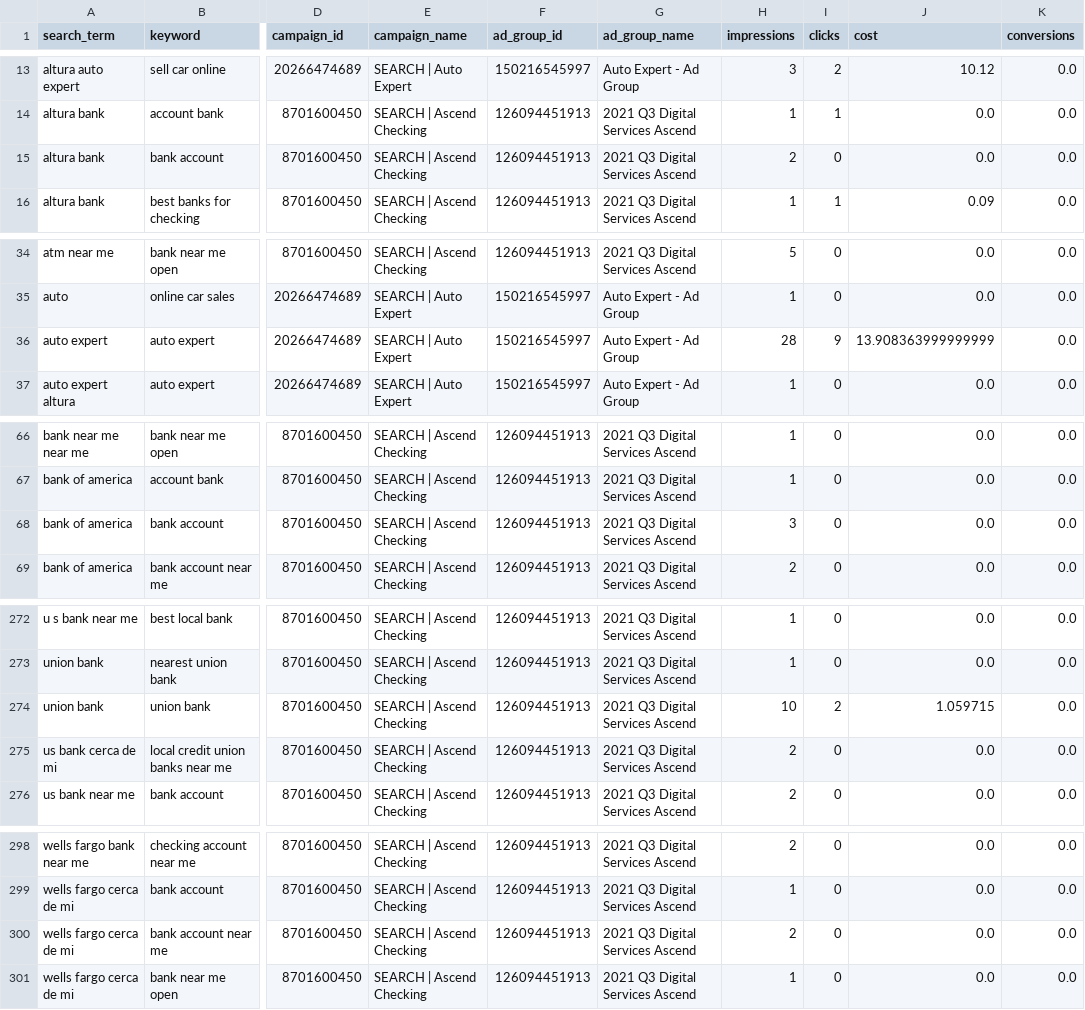
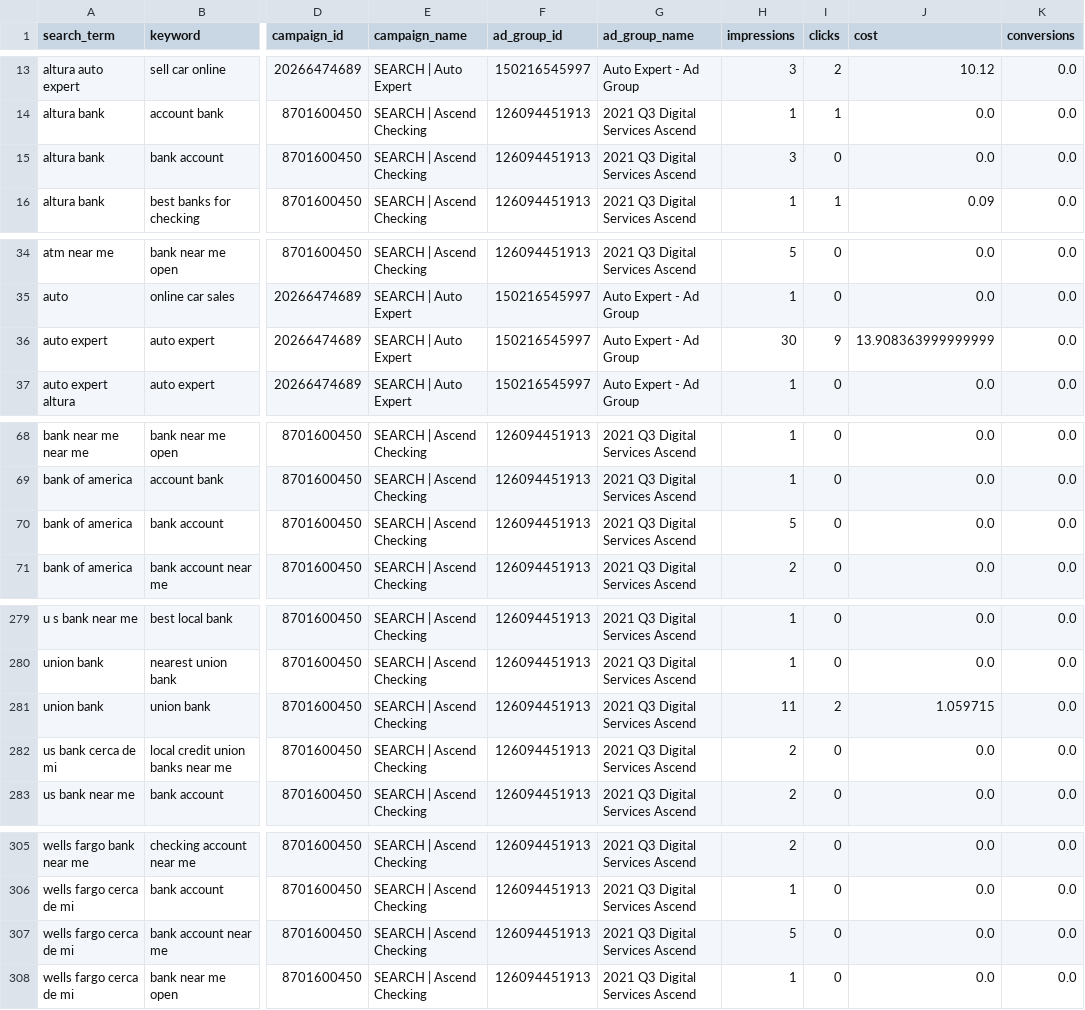
Before and after one commit to Alpharank/ads-api-manager, a CSV file: data/altura_ad_account/search_terms/2026-02.csv, drawn as a sheet; only a part is shown, gaps mark what is left out; addresses are those after the commit; the diff covers the shown part only; the diff names each change by its address in the sheet, - before the commit and + after, or states it on an @@ line.

```diff
--- a/data/altura_ad_account/search_terms/2026-02.csv
+++ b/data/altura_ad_account/search_terms/2026-02.csv
-H15 (impressions): 2
+H15 (impressions): 3
-H36 (impressions): 28
+H36 (impressions): 30
-H70 (impressions): 3
+H70 (impressions): 5
-H281 (impressions): 10
+H281 (impressions): 11
-H307 (impressions): 2
+H307 (impressions): 5
```
Also changed, not shown: 7 added rows and 1 edited cell elsewhere in this file, data/firstcommunity_cu/keywords/2026-02.csv, data/kitsap_cu/daily/2026-02.csv, 45 other files.
